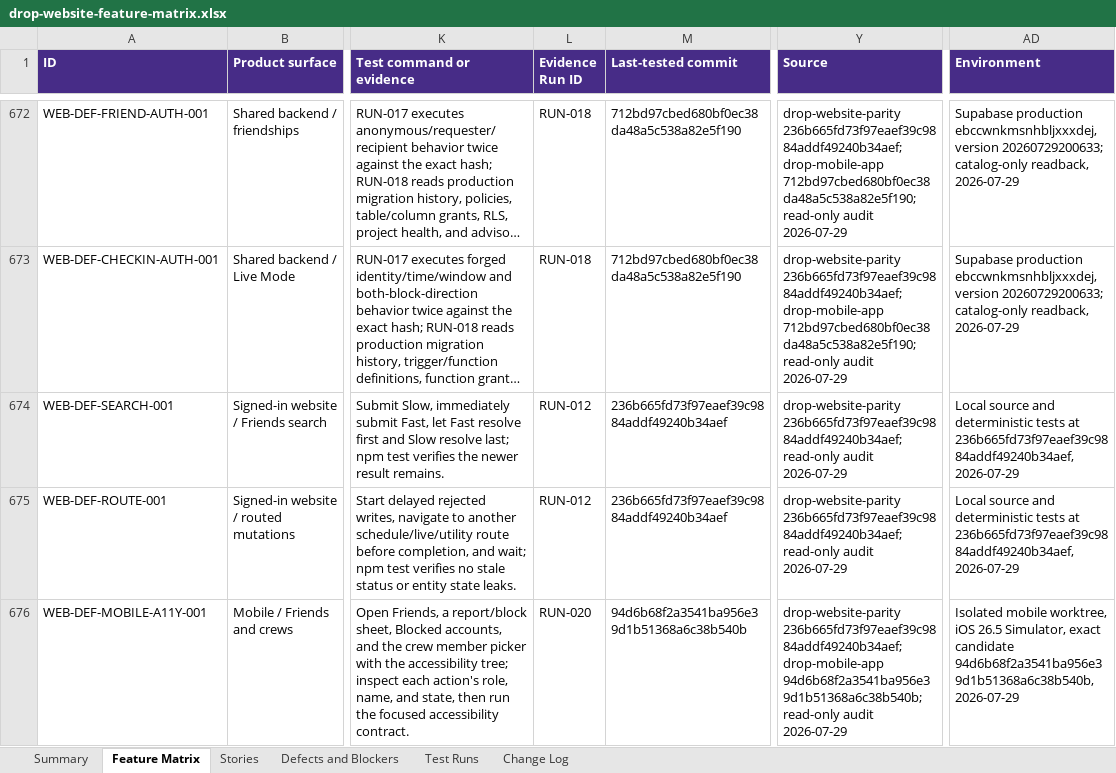
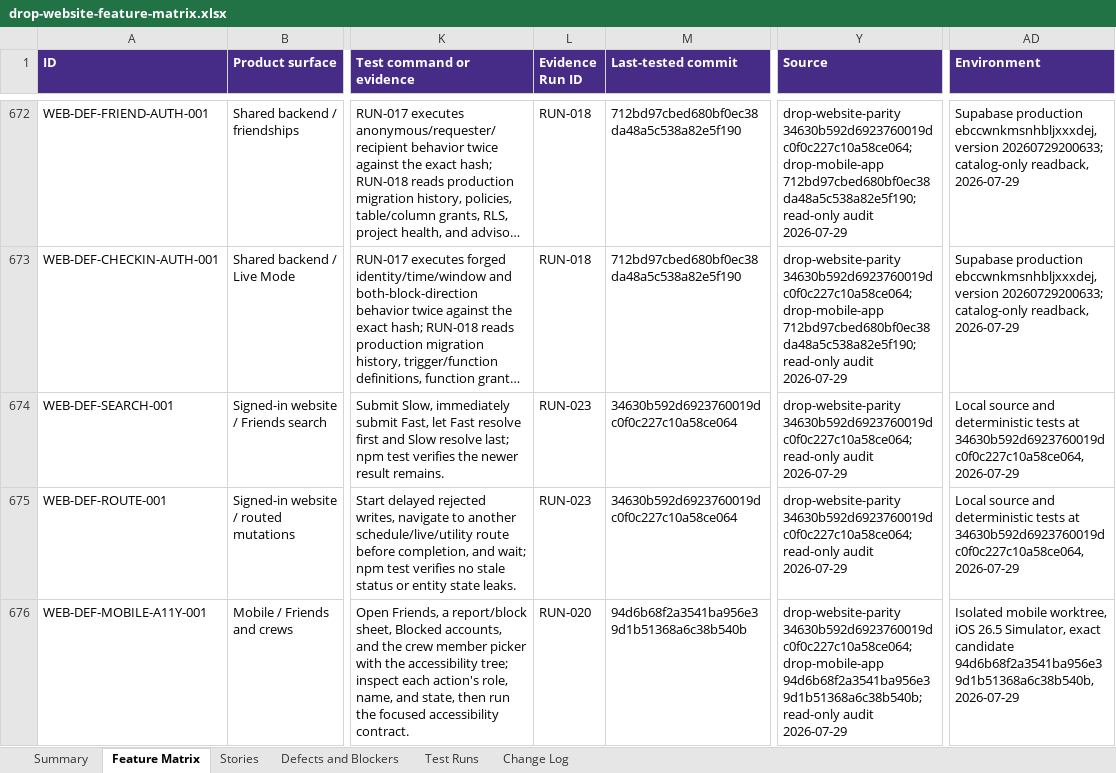
Before and after one commit to ashinde8513/drop-site, an Excel workbook: docs/qa/drop-website-feature-matrix.xlsx, sheet Feature Matrix, drawn as a sheet; only a part is shown, gaps mark what is left out; long unchanged cells end in …; values as stored, in another font and other column widths than the file's, no borders; the diff covers the shown part only; the diff names each change by its address in the sheet, - before the commit and + after, or states it on an @@ line.

Commit message:
docs(qa): record corrected website candidate evidence

```diff
--- a/docs/qa/drop-website-feature-matrix.xlsx (sheet Feature Matrix)
+++ b/docs/qa/drop-website-feature-matrix.xlsx (sheet Feature Matrix)
-Y672:Y673 (Source): drop-website-parity 236b665fd73f97eaef39c9884addf49240b34aef; drop-mobile-app 712bd97cbed680bf0ec38da48a5c538a82e5f190;…
+Y672:Y673 (Source): drop-website-parity 34630b592d6923760019dc0f0c227c10a58ce064; drop-mobile-app 712bd97cbed680bf0ec38da48a5c538a82e5f190;…
-L674:L675 (Evidence Run ID): RUN-012
+L674:L675 (Evidence Run ID): RUN-023
-M674:M675 (Last-tested commit): 236b665fd73f97eaef39c9884addf49240b34aef
+M674:M675 (Last-tested commit): 34630b592d6923760019dc0f0c227c10a58ce064
-Y674:Y675 (Source): drop-website-parity 236b665fd73f97eaef39c9884addf49240b34aef; read-only audit…
+Y674:Y675 (Source): drop-website-parity 34630b592d6923760019dc0f0c227c10a58ce064; read-only audit…
-AD674:AD675 (Environment): …tests at 236b665fd73f97eaef39c9884addf49240b34aef, 2026-07-29
+AD674:AD675 (Environment): …tests at 34630b592d6923760019dc0f0c227c10a58ce064, 2026-07-29
-Y676 (Source): drop-website-parity 236b665fd73f97eaef39c9884addf49240b34aef; drop-mobile-app 94d6b68f2a3541ba956e39d1b51368a6c38b540b;…
+Y676 (Source): drop-website-parity 34630b592d6923760019dc0f0c227c10a58ce064; drop-mobile-app 94d6b68f2a3541ba956e39d1b51368a6c38b540b;…
```
Also changed, not shown: 175 edited cells elsewhere in this sheet, sheet Stories, sheet Defects and Blockers, sheet Test Runs, sheet Summary, 6 other files.
